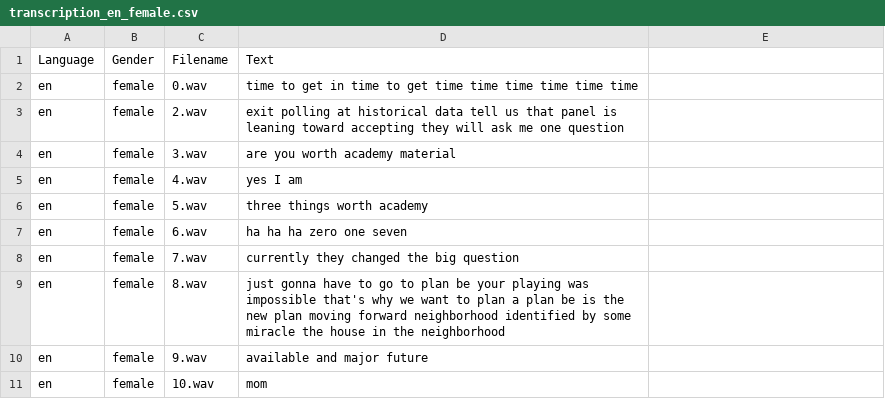
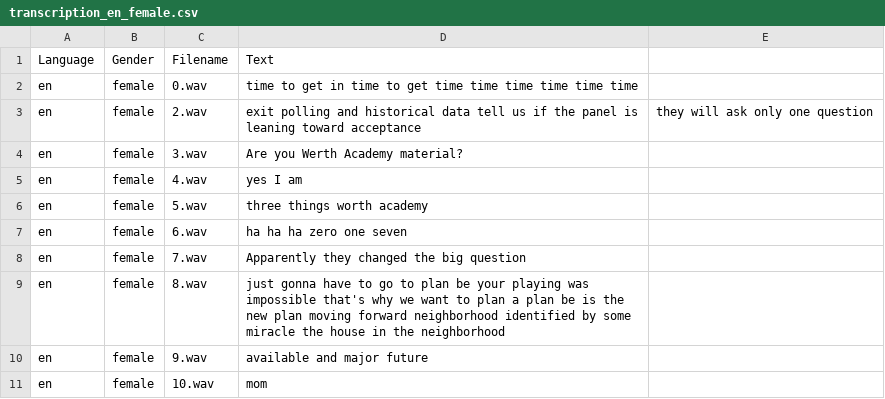
Before and after one commit to teonsean-tsinghua/Emphasis-Detection-Prosody-Transfer, a CSV file: csv/transcription_en_female.csv, drawn as a sheet; only a part is shown; the diff covers the shown part only.

Commit message:
Collected data for female audio.
Change-Id: I3b78a21e817b86afe8bec0b8d14f9bc28e79e47a

```diff
--- a/csv/transcription_en_female.csv
+++ b/csv/transcription_en_female.csv
@@ -2,4 +2,4 @@ Language,Gender,Filename,Text
 en,female,0.wav,time to get in time to get time time time time time time
-en,female,2.wav,exit polling at historical data tell us that panel is leaning toward accepting they will ask me one question
-en,female,3.wav,are you worth academy material
+en,female,2.wav,exit polling and historical data tell us if the panel is leaning toward acceptance, they will ask only one question
+en,female,3.wav,Are you Werth Academy material?
 en,female,4.wav,yes I am
@@ -7,3 +7,3 @@ en,female,5.wav,three things worth academy
 en,female,6.wav,ha ha ha zero one seven
-en,female,7.wav,currently they changed the big question
+en,female,7.wav,Apparently they changed the big question
 en,female,8.wav,just gonna have to go to plan be your playing was impossible that's why we want to plan a plan be is the new plan moving forward neighborhood identified by some miracle the house in the neighborhood
```
Also changed, not shown: 15 edited cells elsewhere in this file, csv/transcription_cn_female.csv, 1 other file.
